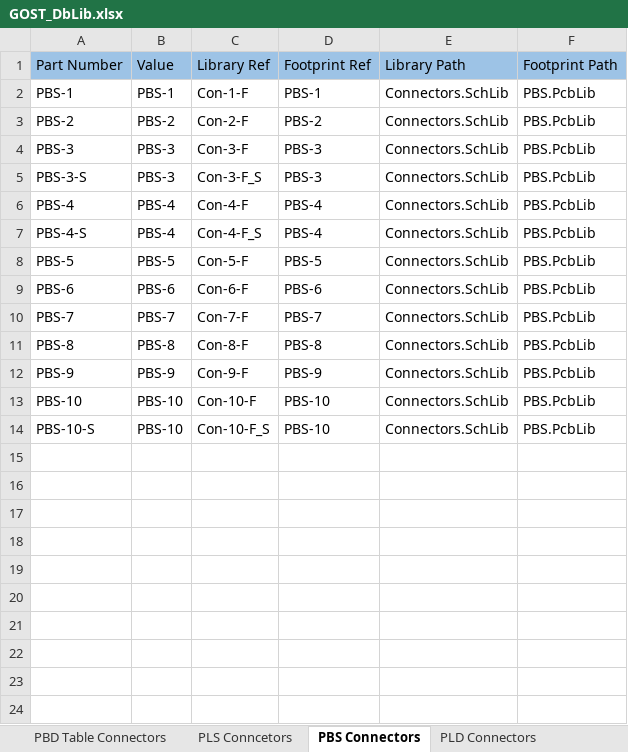
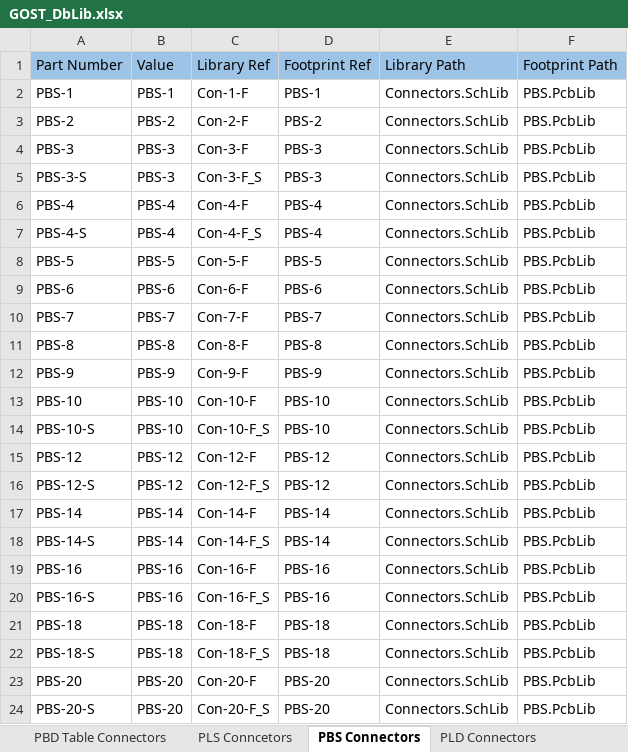
Before and after one commit to PunkiPie/GOST_Lib, an Excel workbook: GOST_DbLib.xlsx, sheet PBS Connectors, drawn as a sheet; values as stored, in another font and other column widths than the file's, no borders; the diff names each change by its address in the sheet, - before the commit and + after, or states it on an @@ line.

```diff
--- a/GOST_DbLib.xlsx (sheet PBS Connectors)
+++ b/GOST_DbLib.xlsx (sheet PBS Connectors)
+row 15: PBS-12 | PBS-12 | Con-12-F | PBS-12 | Connectors.SchLib | PBS.PcbLib
+row 16: PBS-12-S | PBS-12 | Con-12-F_S | PBS-12 | Connectors.SchLib | PBS.PcbLib
+row 17: PBS-14 | PBS-14 | Con-14-F | PBS-14 | Connectors.SchLib | PBS.PcbLib
+row 18: PBS-14-S | PBS-14 | Con-14-F_S | PBS-14 | Connectors.SchLib | PBS.PcbLib
+row 19: PBS-16 | PBS-16 | Con-16-F | PBS-16 | Connectors.SchLib | PBS.PcbLib
+row 20: PBS-16-S | PBS-16 | Con-16-F_S | PBS-16 | Connectors.SchLib | PBS.PcbLib
+row 21: PBS-18 | PBS-18 | Con-18-F | PBS-18 | Connectors.SchLib | PBS.PcbLib
+row 22: PBS-18-S | PBS-18 | Con-18-F_S | PBS-18 | Connectors.SchLib | PBS.PcbLib
+row 23: PBS-20 | PBS-20 | Con-20-F | PBS-20 | Connectors.SchLib | PBS.PcbLib
+row 24: PBS-20-S | PBS-20 | Con-20-F_S | PBS-20 | Connectors.SchLib | PBS.PcbLib
```
Also changed, not shown: sheet PLS Conncetors, sheet PLD Connectors, sheet PBS Table Connectors, sheet PLS Table Connectors, other sheet tabs, 6 other files.
